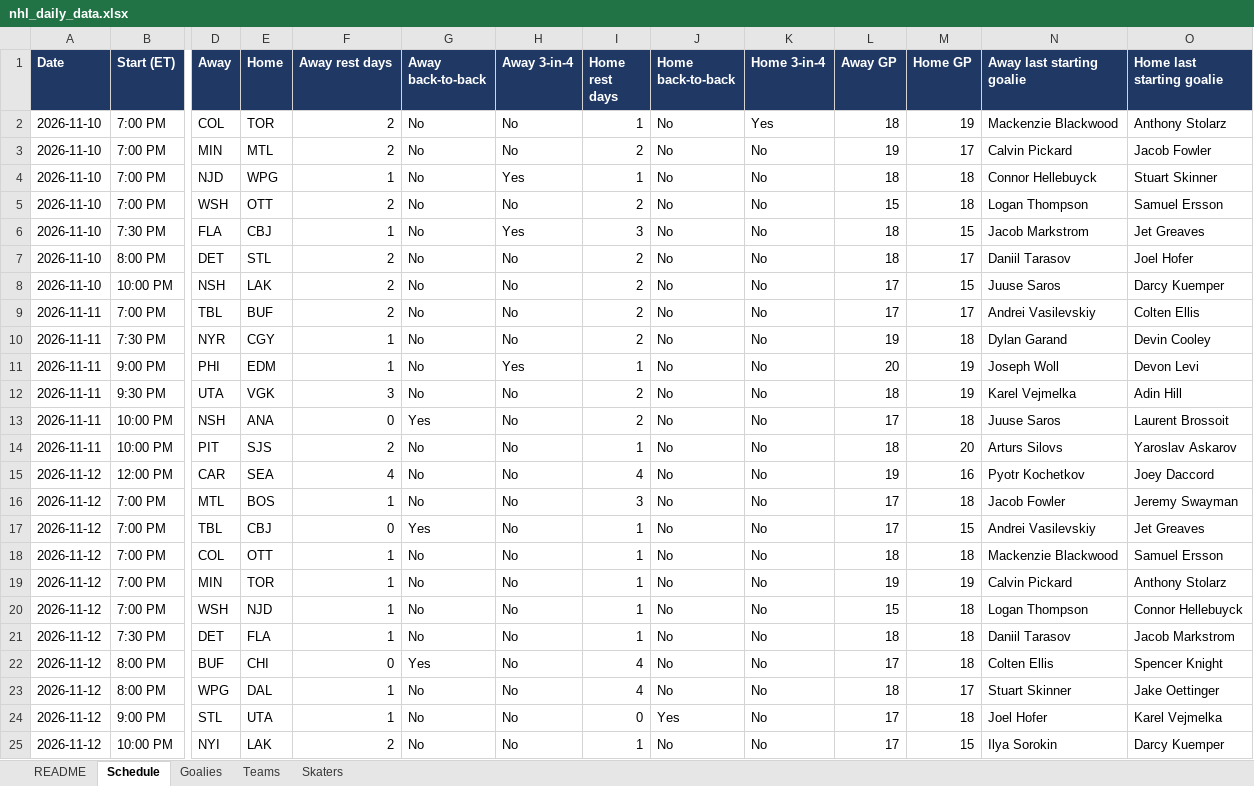
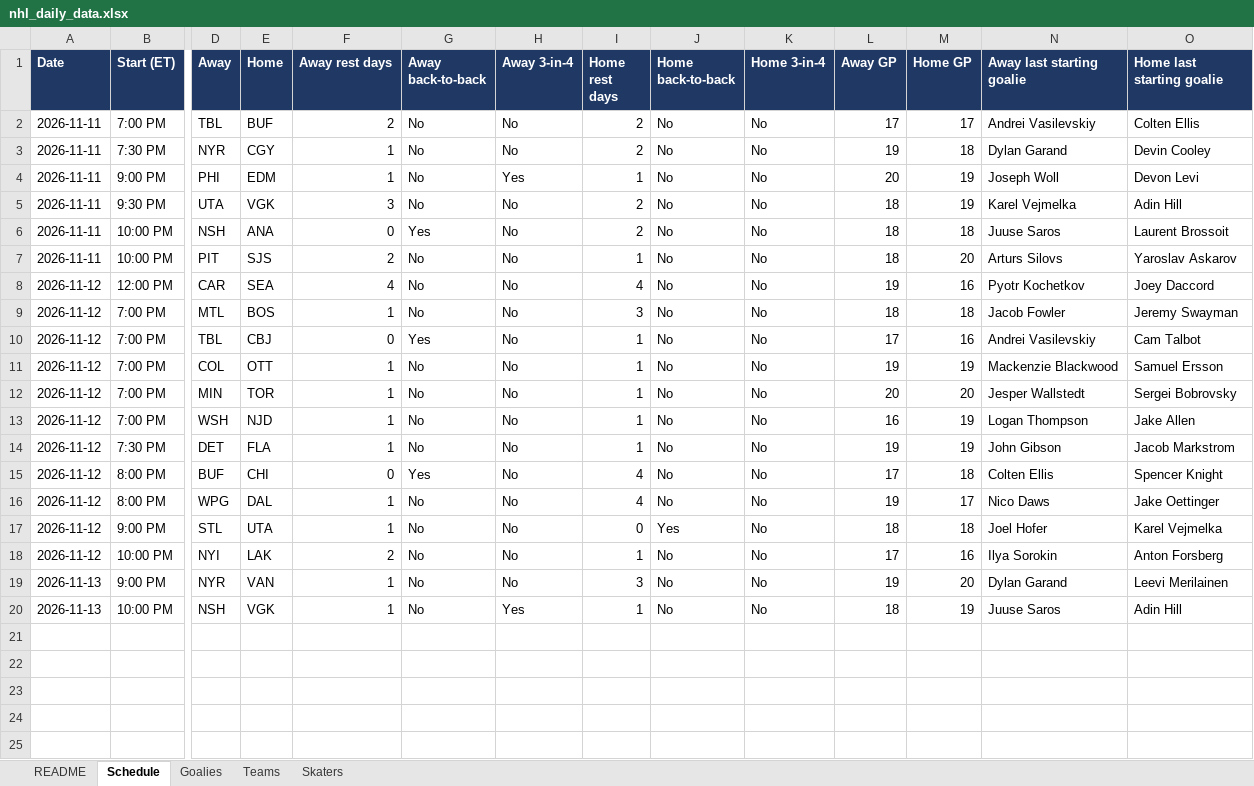
Before and after one commit to vimmer77/nhl-data, an Excel workbook: output/nhl_daily_data.xlsx, sheet Schedule, drawn as a sheet; only a part is shown, gaps mark what is left out; values as stored, in another font and other column widths than the file's, no borders; removed rows and columns are numbered as before the commit, all else as after; rows hold the shown columns only; the diff names each change by its address in the sheet, - before the commit and + after, or states it on an @@ line.

```diff
--- a/output/nhl_daily_data.xlsx (sheet Schedule)
+++ b/output/nhl_daily_data.xlsx (sheet Schedule)
-row 2: 2026-11-10 | 7:00 PM | COL | TOR | 2 | No | No | 1 | No | Yes | 18 | 19 | Mackenzie Blackwood | Anthony Stolarz
-row 3: 2026-11-10 | 7:00 PM | MIN | MTL | 2 | No | No | 2 | No | No | 19 | 17 | Calvin Pickard | Jacob Fowler
-row 4: 2026-11-10 | 7:00 PM | NJD | WPG | 1 | No | Yes | 1 | No | No | 18 | 18 | Connor Hellebuyck | Stuart Skinner
-row 5: 2026-11-10 | 7:00 PM | WSH | OTT | 2 | No | No | 2 | No | No | 15 | 18 | Logan Thompson | Samuel Ersson
-row 6: 2026-11-10 | 7:30 PM | FLA | CBJ | 1 | No | Yes | 3 | No | No | 18 | 15 | Jacob Markstrom | Jet Greaves
-row 7: 2026-11-10 | 8:00 PM | DET | STL | 2 | No | No | 2 | No | No | 18 | 17 | Daniil Tarasov | Joel Hofer
-row 8: 2026-11-10 | 10:00 PM | NSH | LAK | 2 | No | No | 2 | No | No | 17 | 15 | Juuse Saros | Darcy Kuemper
-L6 (Away GP): 17
+L6 (Away GP): 18
-L9 (Away GP): 17
+L9 (Away GP): 18
-M10 (Home GP): 15
+M10 (Home GP): 16
-O10 (Home last starting goalie): Jet Greaves
+O10 (Home last starting goalie): Cam Talbot
-L11 (Away GP): 18
+L11 (Away GP): 19
-M11 (Home GP): 18
+M11 (Home GP): 19
-L12 (Away GP): 19
+L12 (Away GP): 20
-M12 (Home GP): 19
+M12 (Home GP): 20
-N12 (Away last starting goalie): Calvin Pickard
+N12 (Away last starting goalie): Jesper Wallstedt
-O12 (Home last starting goalie): Anthony Stolarz
+O12 (Home last starting goalie): Sergei Bobrovsky
-L13 (Away GP): 15
+L13 (Away GP): 16
-M13:M14 (Home GP): 18
+M13:M14 (Home GP): 19
-O13 (Home last starting goalie): Connor Hellebuyck
+O13 (Home last starting goalie): Jake Allen
-L14 (Away GP): 18
+L14 (Away GP): 19
-N14 (Away last starting goalie): Daniil Tarasov
+N14 (Away last starting goalie): John Gibson
-L16 (Away GP): 18
+L16 (Away GP): 19
-N16 (Away last starting goalie): Stuart Skinner
+N16 (Away last starting goalie): Nico Daws
-L17 (Away GP): 17
+L17 (Away GP): 18
-M18 (Home GP): 15
+M18 (Home GP): 16
-O18 (Home last starting goalie): Darcy Kuemper
+O18 (Home last starting goalie): Anton Forsberg
+row 19: 2026-11-13 | 9:00 PM | NYR | VAN | 1 | No | No | 3 | No | No | 19 | 20 | Dylan Garand | Leevi Merilainen
+row 20: 2026-11-13 | 10:00 PM | NSH | VGK | 1 | No | Yes | 1 | No | No | 18 | 19 | Juuse Saros | Adin Hill
```
Also changed, not shown: sheet Skaters, sheet Goalies, sheet Teams, sheet README, 11 other files.
